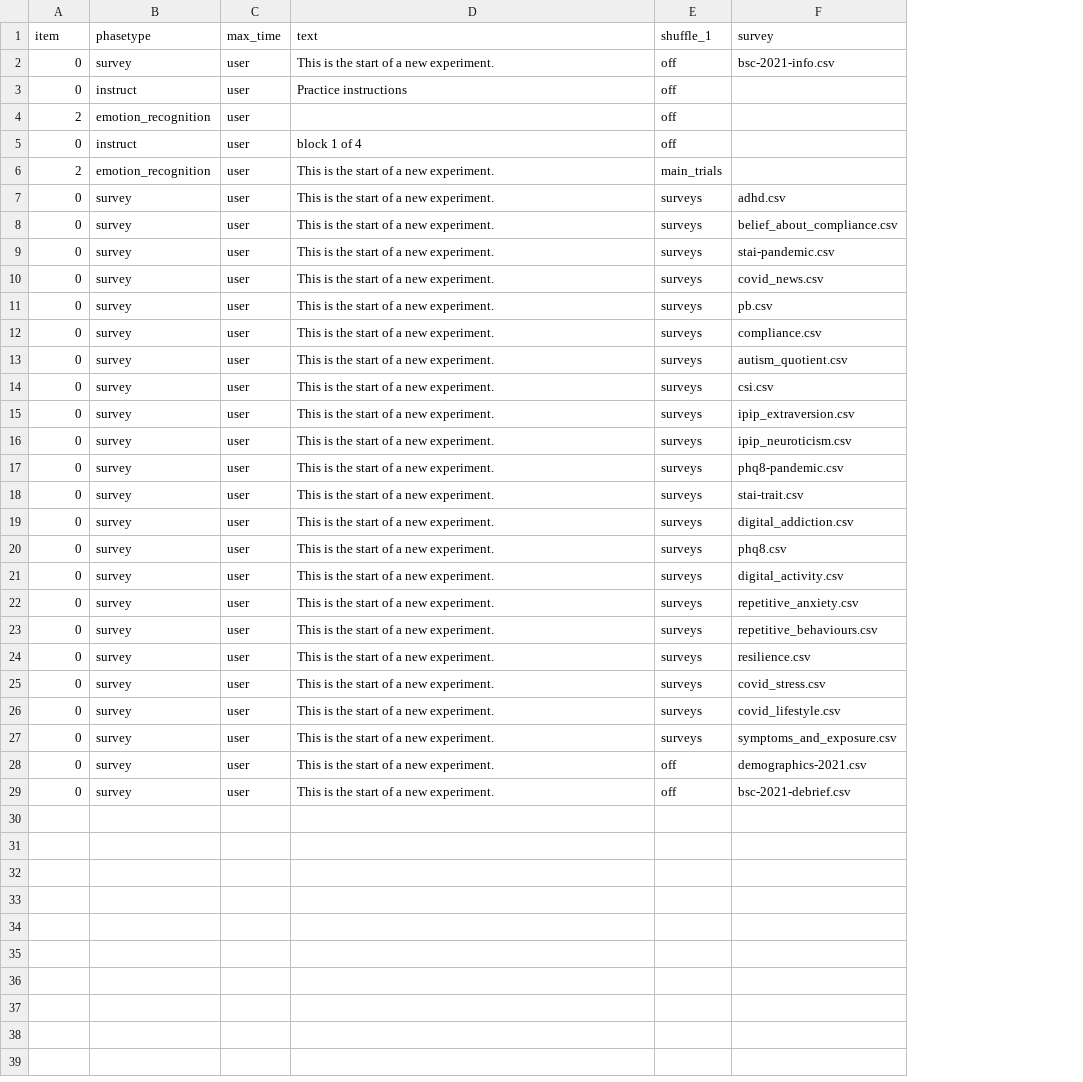
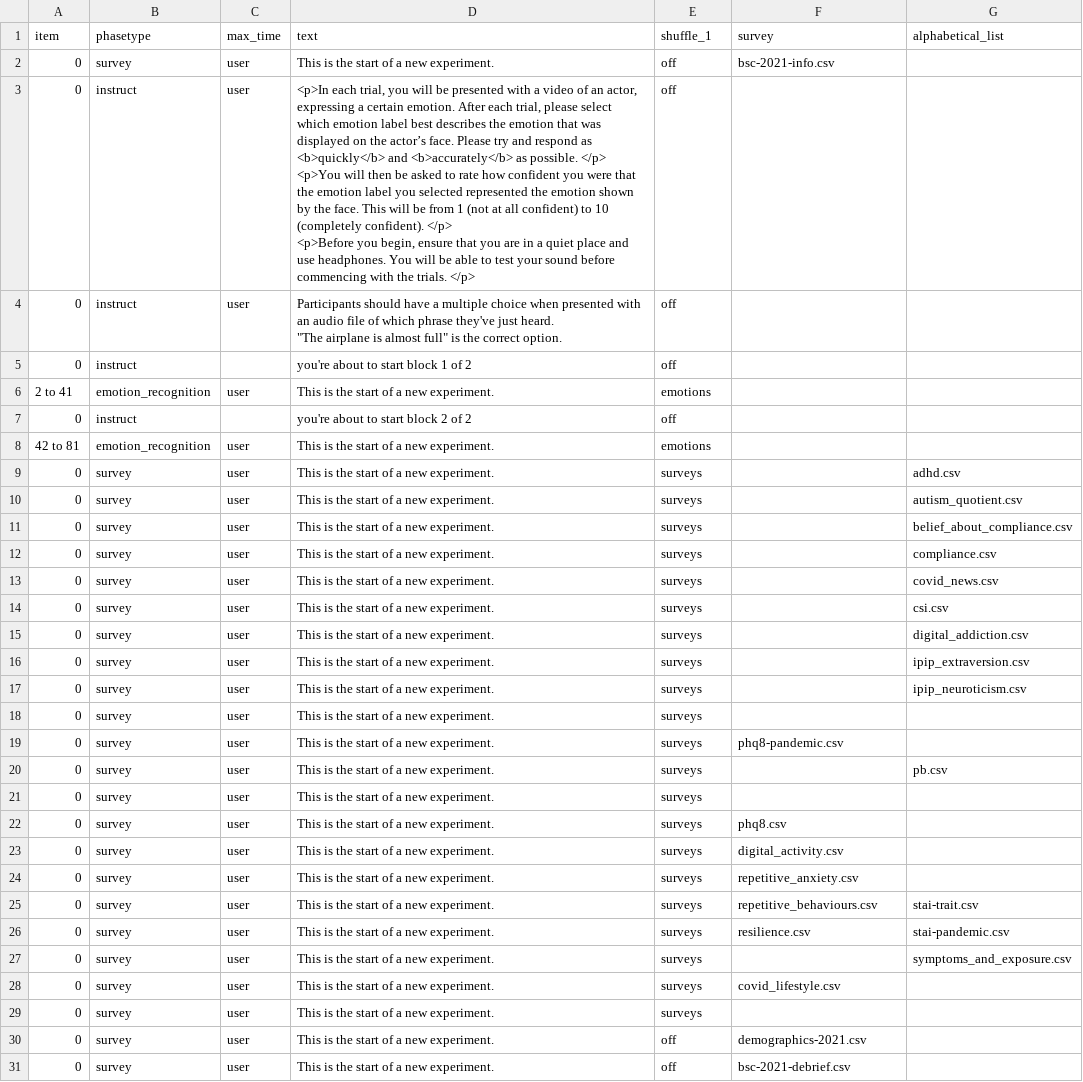
Before and after one commit to haffey-studies/bsc-2021, a CSV file: User/Projects/all_tasks/procedure_1.csv, drawn as a sheet; removed rows and columns are numbered as before the commit, all else as after; ↵ is a line break in a cell; the diff names each change by its address in the sheet, - before the commit and + after, or states it on an @@ line.

```diff
--- a/User/Projects/all_tasks/procedure_1.csv
+++ b/User/Projects/all_tasks/procedure_1.csv
+column G (alphabetical_list), rows 9-27: adhd.csv | autism_quotient.csv | belief_about_compliance.csv | compliance.csv | covid_news.csv | csi.csv | digital_addiction.csv | ipip_extraversion.csv | ipip_neuroticism.csv |  |  | pb.csv |  |  |  |  | stai-trait.csv | stai-pandemic.csv | symptoms_and_exposure.csv
-D3 (text): Practice instructions
+D3 (text): <p>In each trial, you will be presented with a video of an actor, expressing a certain emotion. After each trial, please select which emotion label best describes the emotion that was displayed on the actor’s face. Please try and respond as <b>quickly</b> and <b>accurately</b> as possible. </p> ↵ <p>You will then be asked to rate how confident you were that the emotion label you selected represented the emotion shown by the face. This will be from 1 (not at all confident) to 10 (completely confident). </p> ↵ <p>Before you begin, ensure that you are in a quiet place and use headphones. You will be able to test your sound before commencing with the trials. </p>
-row 4: 2 | emotion_recognition | user |  | off
-D4 (text): block 1 of 4
+D4 (text): Participants should have a multiple choice when presented with an audio file of which phrase they've just heard. ↵ "The airplane is almost full" is the correct option.
+row 5: 0 | instruct |  | you're about to start block 1 of 2 | off
-A6 (item): 2
+A6 (item): 2 to 41
-E6 (shuffle_1): main_trials
+E6 (shuffle_1): emotions
+row 7: 0 | instruct |  | you're about to start block 2 of 2 | off
+row 8: 42 to 81 | emotion_recognition | user | This is the start of a new experiment. | emotions
-F9 (survey): adhd.csv
+F9 (survey): (empty)
-F10 (survey): belief_about_compliance.csv
+F10 (survey): (empty)
-F11 (survey): stai-pandemic.csv
+F11 (survey): (empty)
-F12 (survey): covid_news.csv
+F12 (survey): (empty)
-F13 (survey): pb.csv
+F13 (survey): (empty)
-F14 (survey): compliance.csv
+F14 (survey): (empty)
-F15 (survey): autism_quotient.csv
+F15 (survey): (empty)
-F16 (survey): csi.csv
+F16 (survey): (empty)
-F17 (survey): ipip_extraversion.csv
+F17 (survey): (empty)
-F18 (survey): ipip_neuroticism.csv
+F18 (survey): (empty)
-F20 (survey): stai-trait.csv
+F20 (survey): (empty)
-F21 (survey): digital_addiction.csv
+F21 (survey): (empty)
-F27 (survey): covid_stress.csv
+F27 (survey): (empty)
-F29 (survey): symptoms_and_exposure.csv
+F29 (survey): (empty)
```
Also changed, not shown: User/Projects/all_tasks/conditions.csv, User/Projects/emotion_recognition/procedure_1.csv, 9 other files.
